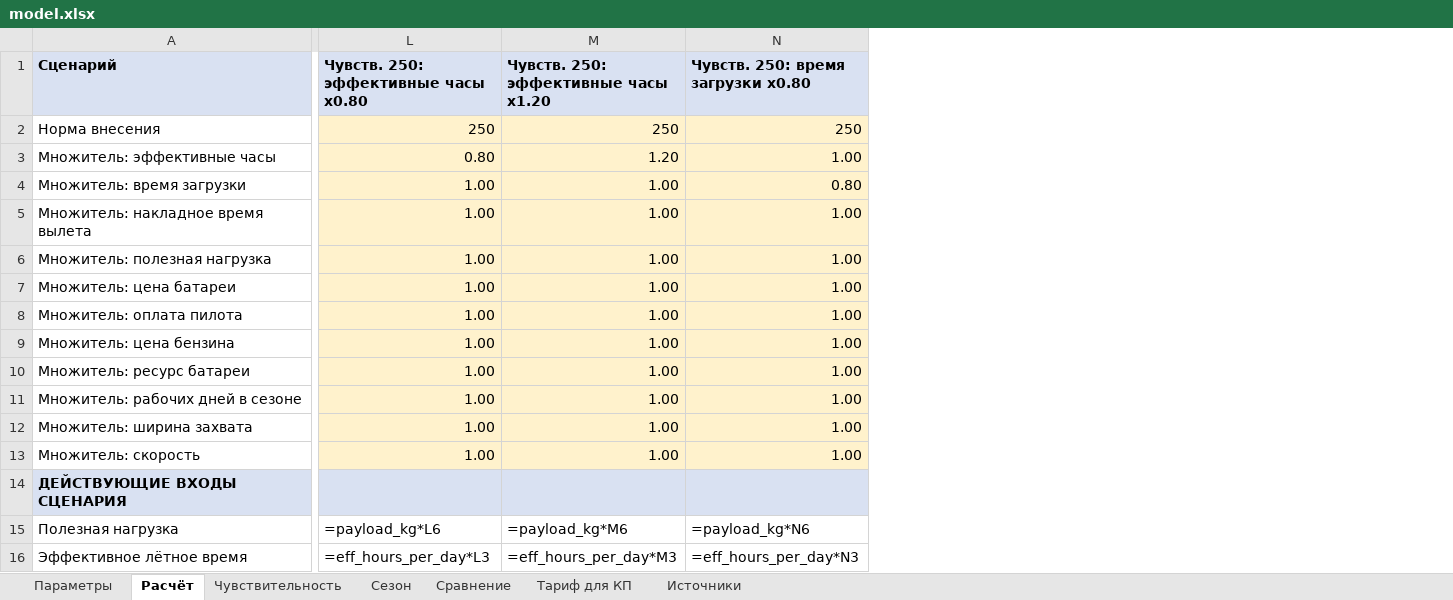
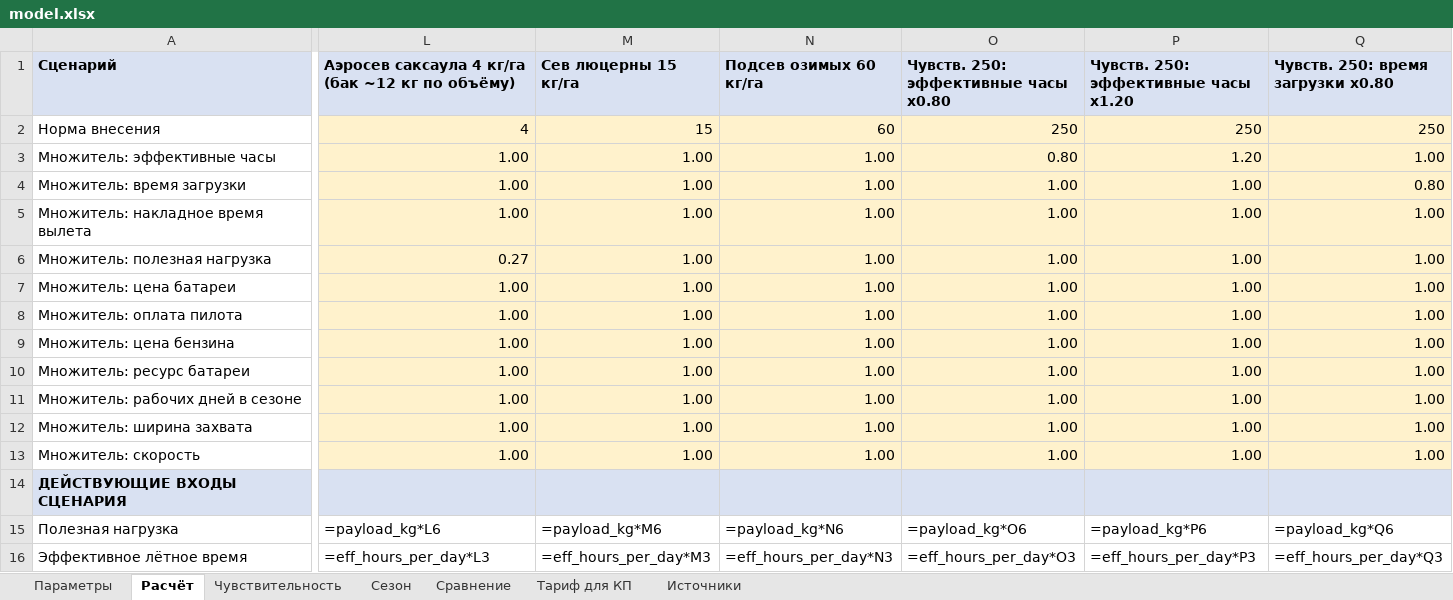
Before and after one commit to sINte3/vehicle-soft, an Excel workbook: docs/research/drone-winter-spreading/model.xlsx, sheet Расчёт, drawn as a sheet; only a part is shown, gaps mark what is left out; values as stored, in another font and other column widths than the file's, no borders; formulas without a stored value are shown as written; addresses are those after the commit; the diff covers the shown part only; the diff names each change by its address in the sheet, - before the commit and + after, or states it on an @@ line.

```diff
--- a/docs/research/drone-winter-spreading/model.xlsx (sheet Расчёт)
+++ b/docs/research/drone-winter-spreading/model.xlsx (sheet Расчёт)
+column L, rows 1-16: Аэросев саксаула 4 кг/га (бак ~12 кг по объёму) | 4 | 1.00 | 1.00 | 1.00 | 0.27 | 1.00 | 1.00 | 1.00 | 1.00 | 1.00 | 1.00 | 1.00 |  | =payload_kg*L6 | =eff_hours_per_day*L3
+column M (Сев люцерны 15 кг/га), rows 2-16: 15 | 1.00 | 1.00 | 1.00 | 1.00 | 1.00 | 1.00 | 1.00 | 1.00 | 1.00 | 1.00 | 1.00 |  | =payload_kg*M6 | =eff_hours_per_day*M3
+column N (Подсев озимых 60 кг/га), rows 2-16: 60 | 1.00 | 1.00 | 1.00 | 1.00 | 1.00 | 1.00 | 1.00 | 1.00 | 1.00 | 1.00 | 1.00 |  | =payload_kg*N6 | =eff_hours_per_day*N3
-O15: =payload_kg*L6
+O15: =payload_kg*O6
-P15: =payload_kg*M6
+P15: =payload_kg*P6
-Q15: =payload_kg*N6
+Q15: =payload_kg*Q6
-O16: =eff_hours_per_day*L3
+O16: =eff_hours_per_day*O3
-P16: =eff_hours_per_day*M3
+P16: =eff_hours_per_day*P3
-Q16: =eff_hours_per_day*N3
+Q16: =eff_hours_per_day*Q3
```
Also changed, not shown: 6 added rows, 3 removed rows and 1245 edited cells elsewhere in this sheet, sheet Чувствительность, sheet Сезон, sheet Параметры, sheet Тариф для КП, sheet Сравнение, 3 other files.
